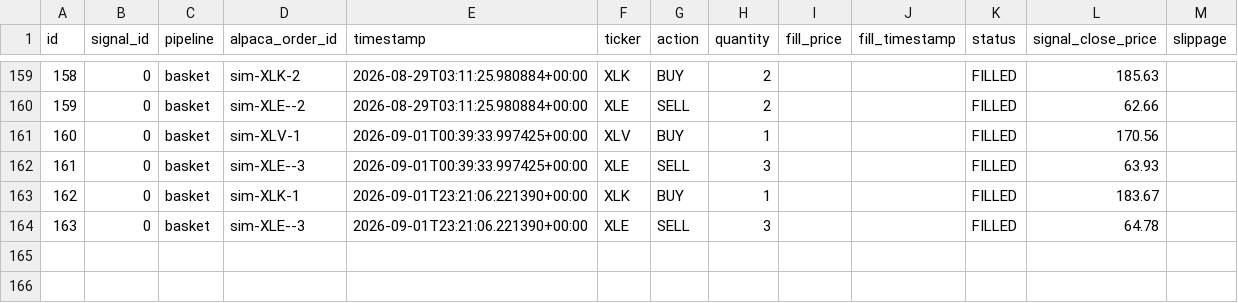
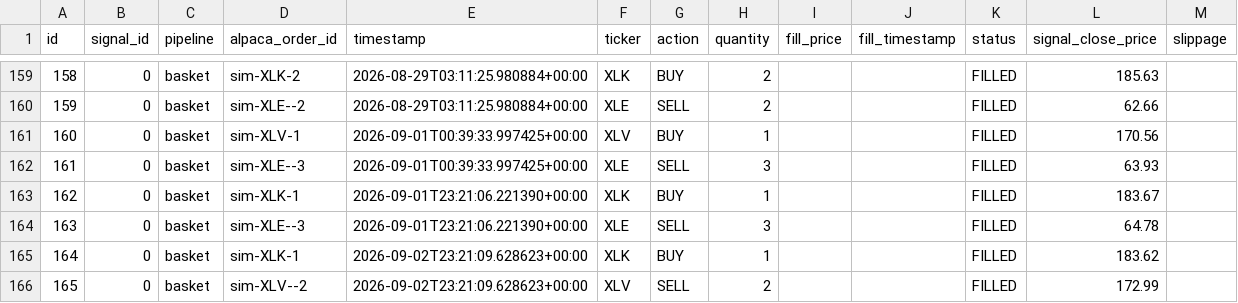
Before and after one commit to dads2busy/SchroederTrader, a CSV file: data/orders.csv, drawn as a sheet; only a part is shown, gaps mark what is left out.

```diff
--- a/data/orders.csv
+++ b/data/orders.csv
@@ -164 +164,3 @@ id,signal_id,pipeline,alpaca_order_id,timestamp,ticker,action,quantity,fill_pric
 163,0,basket,sim-XLE--3,2026-09-01T23:21:06.221390+00:00,XLE,SELL,3,,,FILLED,64.78,
+164,0,basket,sim-XLK-1,2026-09-02T23:21:09.628623+00:00,XLK,BUY,1,,,FILLED,183.62,
+165,0,basket,sim-XLV--2,2026-09-02T23:21:09.628623+00:00,XLV,SELL,2,,,FILLED,172.99,
```
Also changed, not shown: data/portfolio.csv, data/shadow_signals.csv.
